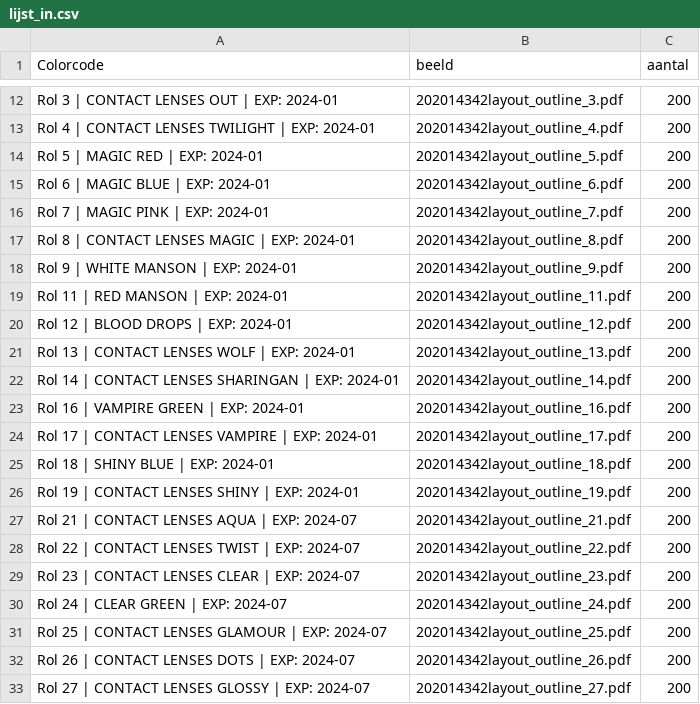
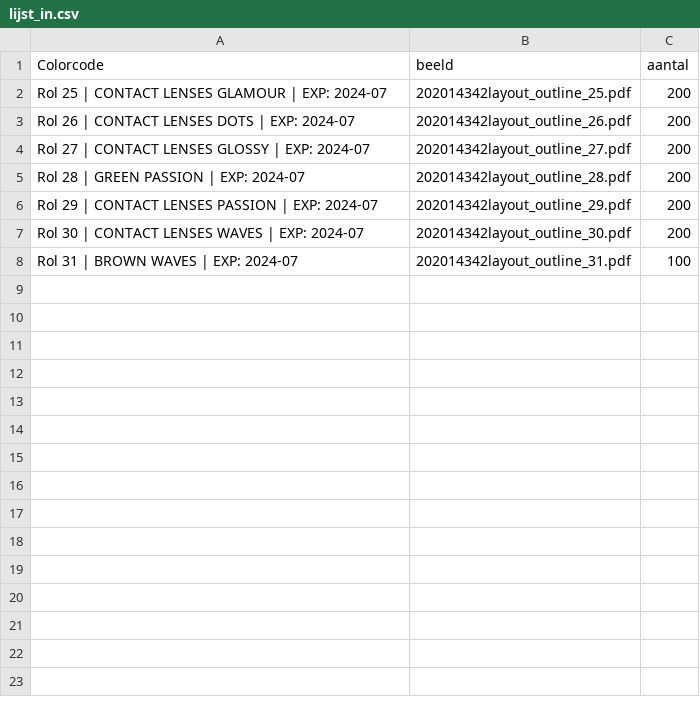
Before and after one commit to Whateverdoa/2020_ltc_vdp, a CSV file: source/lijst_in.csv, drawn as a sheet; only a part is shown, gaps mark what is left out; the shorter side is filled out with more unchanged rows; the diff covers the shown part only; the diff names each change by its address in the sheet, - before the commit and + after, or states it on an @@ line.

```diff
--- a/source/lijst_in.csv
+++ b/source/lijst_in.csv
-row 12: Rol 3 | CONTACT LENSES OUT | EXP: 2024-01 | 202014342layout_outline_3.pdf | 200
-row 13: Rol 4 | CONTACT LENSES TWILIGHT | EXP: 2024-01 | 202014342layout_outline_4.pdf | 200
-row 14: Rol 5 | MAGIC RED | EXP: 2024-01 | 202014342layout_outline_5.pdf | 200
-row 15: Rol 6 | MAGIC BLUE | EXP: 2024-01 | 202014342layout_outline_6.pdf | 200
-row 16: Rol 7 | MAGIC PINK | EXP: 2024-01 | 202014342layout_outline_7.pdf | 200
-row 17: Rol 8 | CONTACT LENSES MAGIC | EXP: 2024-01 | 202014342layout_outline_8.pdf | 200
-row 18: Rol 9 | WHITE MANSON | EXP: 2024-01 | 202014342layout_outline_9.pdf | 200
-row 19: Rol 11 | RED MANSON | EXP: 2024-01 | 202014342layout_outline_11.pdf | 200
-row 20: Rol 12 | BLOOD DROPS | EXP: 2024-01 | 202014342layout_outline_12.pdf | 200
-row 21: Rol 13 | CONTACT LENSES WOLF | EXP: 2024-01 | 202014342layout_outline_13.pdf | 200
-row 22: Rol 14 | CONTACT LENSES SHARINGAN | EXP: 2024-01 | 202014342layout_outline_14.pdf | 200
-row 23: Rol 16 | VAMPIRE GREEN | EXP: 2024-01 | 202014342layout_outline_16.pdf | 200
-row 24: Rol 17 | CONTACT LENSES VAMPIRE | EXP: 2024-01 | 202014342layout_outline_17.pdf | 200
-row 25: Rol 18 | SHINY BLUE | EXP: 2024-01 | 202014342layout_outline_18.pdf | 200
-row 26: Rol 19 | CONTACT LENSES SHINY | EXP: 2024-01 | 202014342layout_outline_19.pdf | 200
-row 27: Rol 21 | CONTACT LENSES AQUA | EXP: 2024-07 | 202014342layout_outline_21.pdf | 200
-row 28: Rol 22 | CONTACT LENSES TWIST | EXP: 2024-07 | 202014342layout_outline_22.pdf | 200
-row 29: Rol 23 | CONTACT LENSES CLEAR | EXP: 2024-07 | 202014342layout_outline_23.pdf | 200
-row 30: Rol 24 | CLEAR GREEN | EXP: 2024-07 | 202014342layout_outline_24.pdf | 200
```
Also changed, not shown: 10 removed rows elsewhere in this file, 4 other files.
